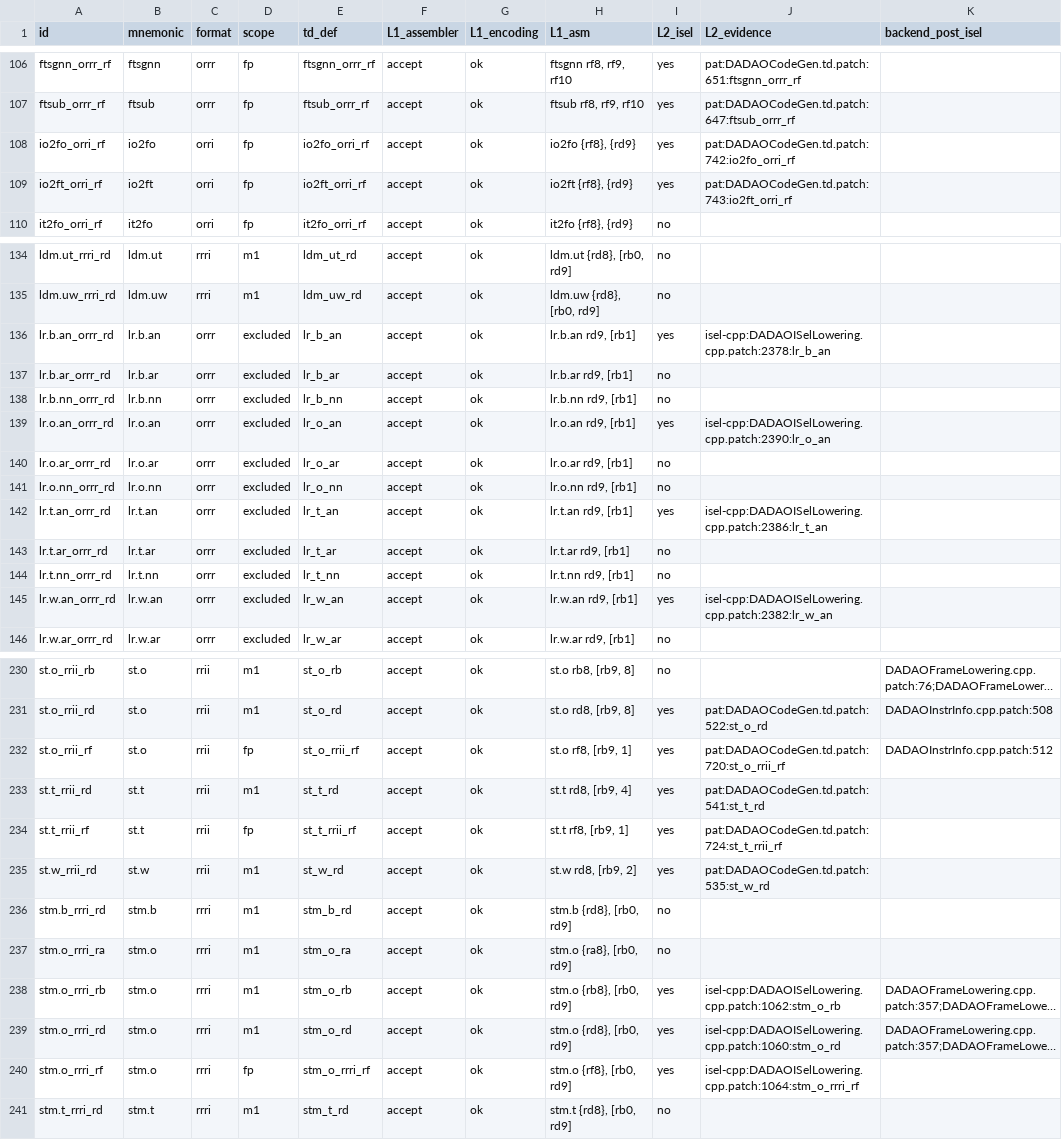
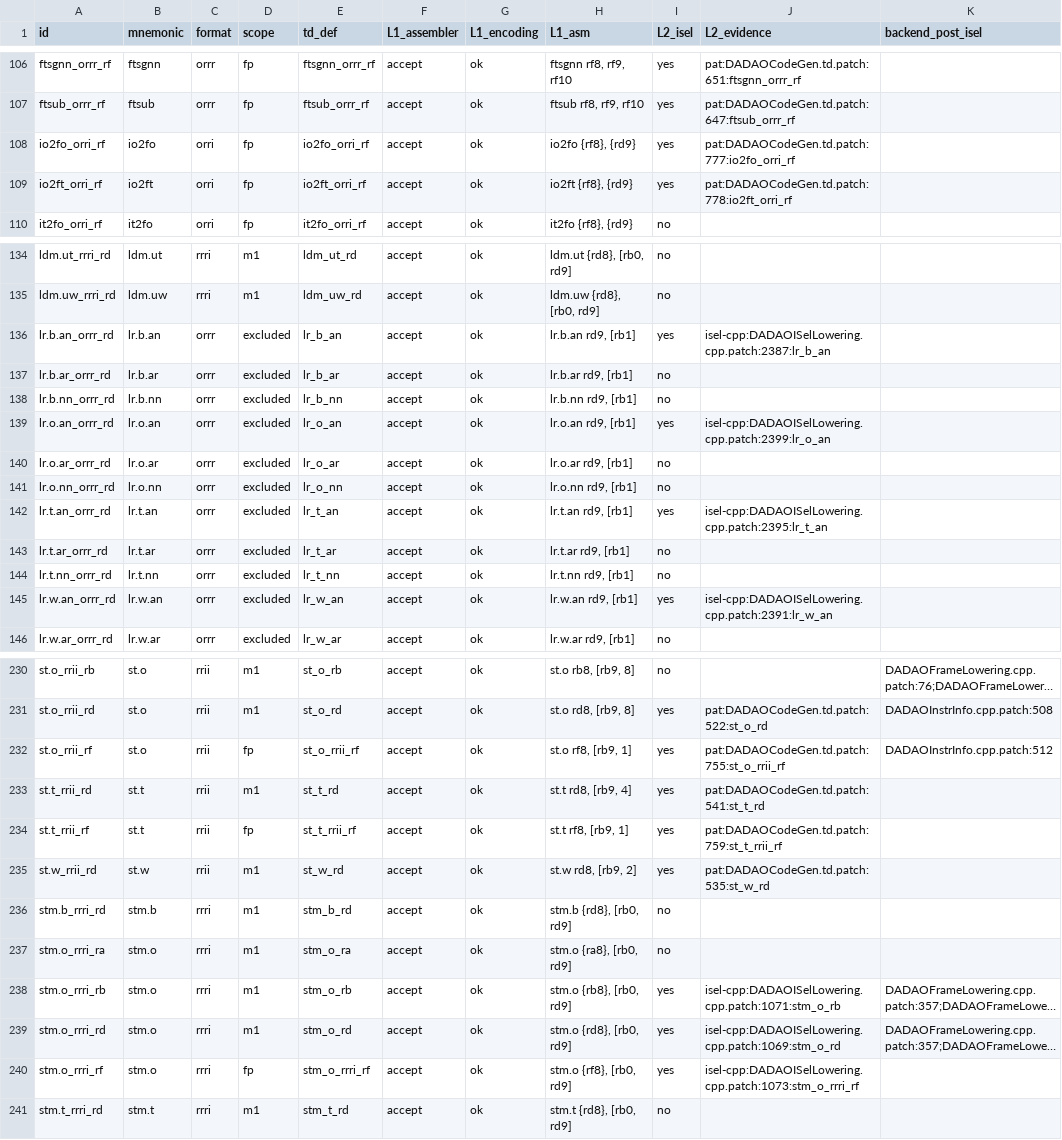
Before and after one commit to gxt/DADAO-v5, a TSV file: tools/llvm/llvm-isa-backend-matrix.tsv, drawn as a sheet; only a part is shown, gaps mark what is left out; long unchanged cells end in …; the diff covers the shown part only; the diff names each change by its address in the sheet, - before the commit and + after, or states it on an @@ line.

```diff
--- a/tools/llvm/llvm-isa-backend-matrix.tsv
+++ b/tools/llvm/llvm-isa-backend-matrix.tsv
-J108 (L2_evidence): pat:DADAOCodeGen.td.patch:742:io2fo_orri_rf
+J108 (L2_evidence): pat:DADAOCodeGen.td.patch:777:io2fo_orri_rf
-J109 (L2_evidence): pat:DADAOCodeGen.td.patch:743:io2ft_orri_rf
+J109 (L2_evidence): pat:DADAOCodeGen.td.patch:778:io2ft_orri_rf
-J136 (L2_evidence): isel-cpp:DADAOISelLowering.cpp.patch:2378:lr_b_an
+J136 (L2_evidence): isel-cpp:DADAOISelLowering.cpp.patch:2387:lr_b_an
-J139 (L2_evidence): isel-cpp:DADAOISelLowering.cpp.patch:2390:lr_o_an
+J139 (L2_evidence): isel-cpp:DADAOISelLowering.cpp.patch:2399:lr_o_an
-J142 (L2_evidence): isel-cpp:DADAOISelLowering.cpp.patch:2386:lr_t_an
+J142 (L2_evidence): isel-cpp:DADAOISelLowering.cpp.patch:2395:lr_t_an
-J145 (L2_evidence): isel-cpp:DADAOISelLowering.cpp.patch:2382:lr_w_an
+J145 (L2_evidence): isel-cpp:DADAOISelLowering.cpp.patch:2391:lr_w_an
-J232 (L2_evidence): pat:DADAOCodeGen.td.patch:720:st_o_rrii_rf
+J232 (L2_evidence): pat:DADAOCodeGen.td.patch:755:st_o_rrii_rf
-J234 (L2_evidence): pat:DADAOCodeGen.td.patch:724:st_t_rrii_rf
+J234 (L2_evidence): pat:DADAOCodeGen.td.patch:759:st_t_rrii_rf
-J238 (L2_evidence): isel-cpp:DADAOISelLowering.cpp.patch:1062:stm_o_rb
+J238 (L2_evidence): isel-cpp:DADAOISelLowering.cpp.patch:1071:stm_o_rb
-J239 (L2_evidence): isel-cpp:DADAOISelLowering.cpp.patch:1060:stm_o_rd
+J239 (L2_evidence): isel-cpp:DADAOISelLowering.cpp.patch:1069:stm_o_rd
-J240 (L2_evidence): isel-cpp:DADAOISelLowering.cpp.patch:1064:stm_o_rrri_rf
+J240 (L2_evidence): isel-cpp:DADAOISelLowering.cpp.patch:1073:stm_o_rrri_rf
```
Also changed, not shown: 38 edited cells elsewhere in this file, 17 other files.
